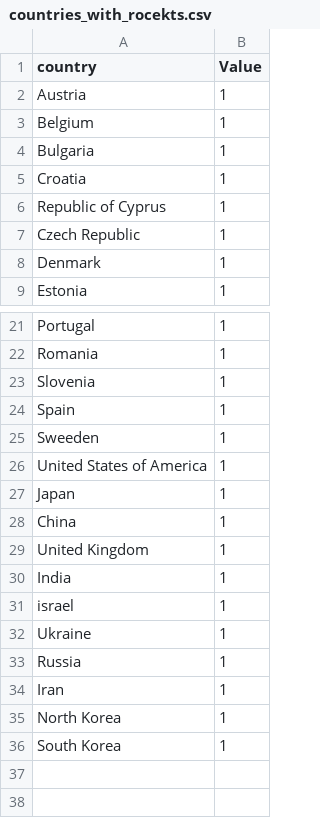
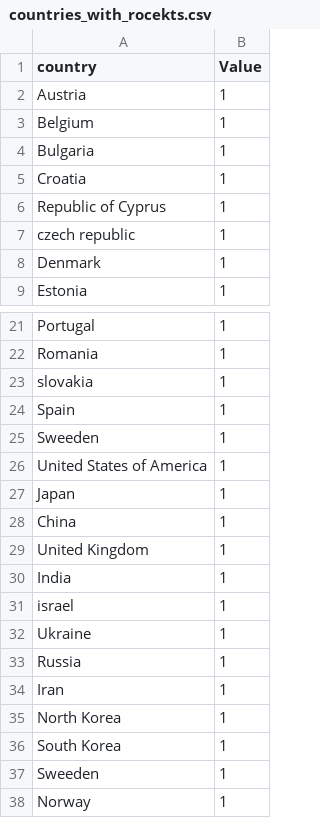
Before and after one commit to hsmi0021/fit3179, a CSV file: countries_with_rocekts.csv, drawn as a sheet; only a part is shown, gaps mark what is left out.

Commit message:
Update countries_with_rocekts.csv

```diff
--- a/countries_with_rocekts.csv
+++ b/countries_with_rocekts.csv
@@ -6,3 +6,3 @@ Croatia,1
 Republic of Cyprus,1
-Czech Republic,1
+czech republic,1
 Denmark,1
@@ -22,3 +22,3 @@ Portugal,1
 Romania,1
-Slovenia,1
+slovakia,1
 Spain,1
@@ -36 +36,3 @@ North Korea,1
 South Korea,1
+Sweeden,1
+Norway,1
```
